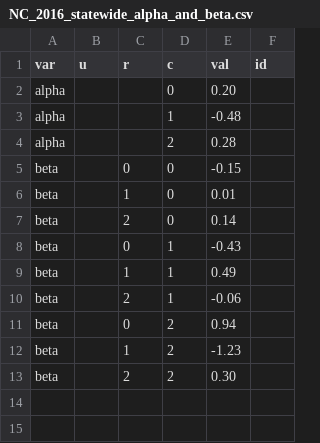
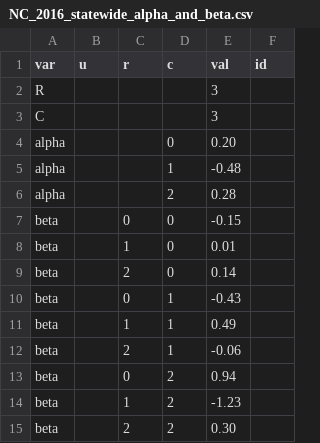
Before and after one commit to jamesonquinn/eipython, a CSV file: NC_Data/NC_2016_statewide_alpha_and_beta.csv, drawn as a sheet; the diff names each change by its address in the sheet, - before the commit and + after, or states it on an @@ line.

Commit message:
about to generate data! saving for seed purposes.

```diff
--- a/NC_Data/NC_2016_statewide_alpha_and_beta.csv
+++ b/NC_Data/NC_2016_statewide_alpha_and_beta.csv
+row 2: R |  |  |  | 3
+row 3: C |  |  |  | 3
```
Also changed, not shown: 1 other file.
